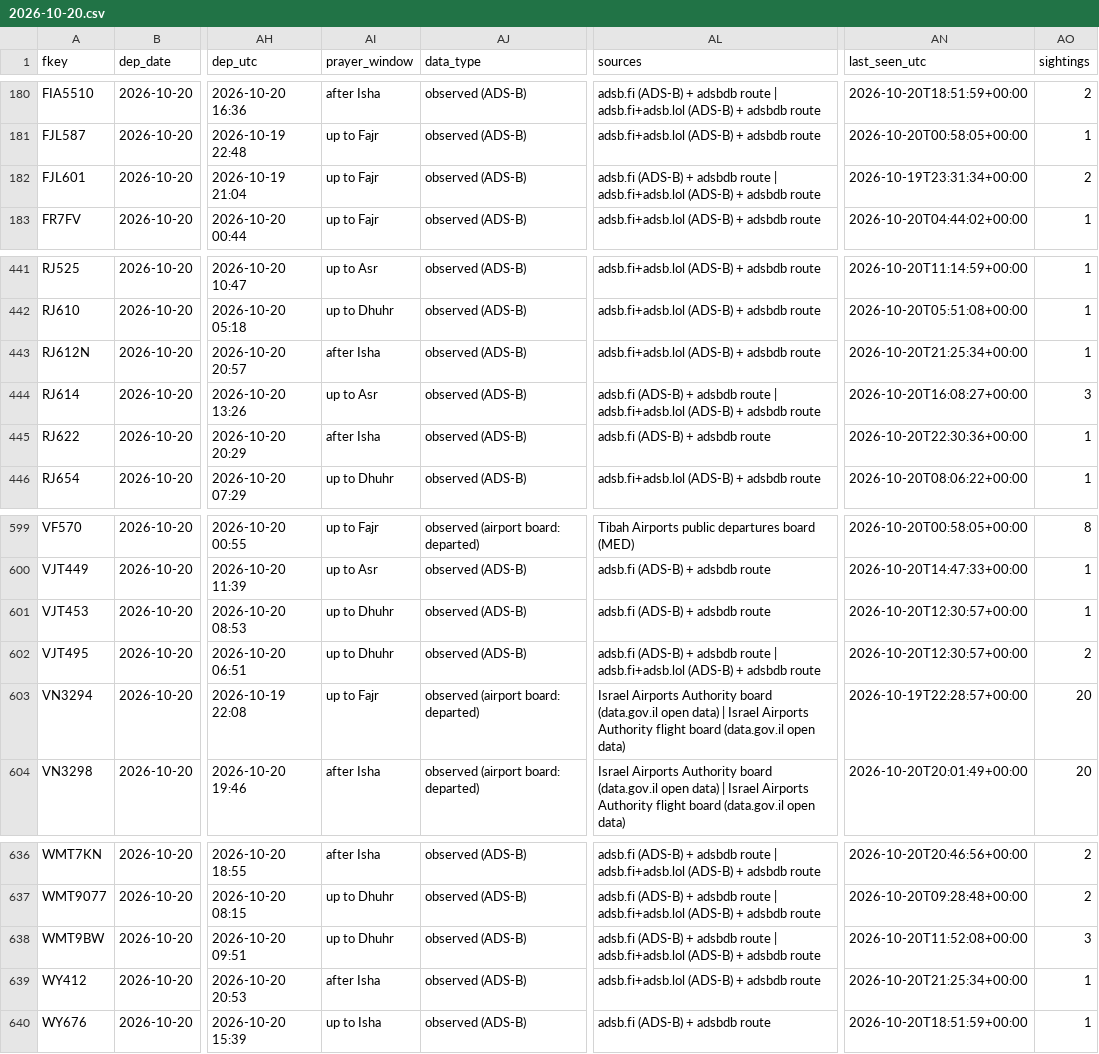
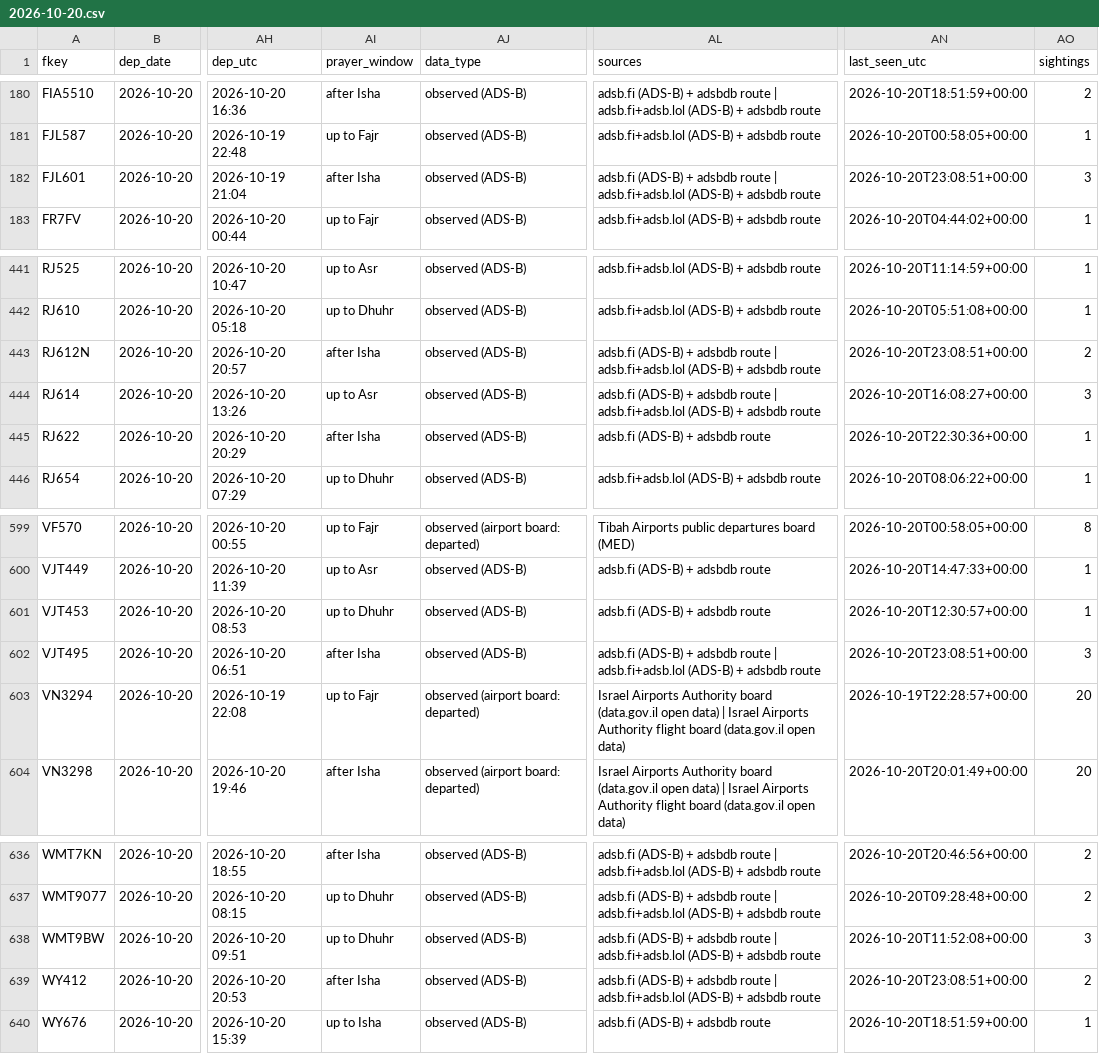
Before and after one commit to mrbugimposter3-ship-it/haramain-flights-live, a CSV file: data/flights/2026-10-20.csv, drawn as a sheet; only a part is shown, gaps mark what is left out; the diff names each change by its address in the sheet, - before the commit and + after, or states it on an @@ line.

```diff
--- a/data/flights/2026-10-20.csv
+++ b/data/flights/2026-10-20.csv
-AI182 (prayer_window): up to Fajr
+AI182 (prayer_window): after Isha
-AN182 (last_seen_utc): 2026-10-19T23:31:34+00:00
+AN182 (last_seen_utc): 2026-10-20T23:08:51+00:00
-AO182 (sightings): 2
+AO182 (sightings): 3
-AL443 (sources): adsb.fi+adsb.lol (ADS-B)…
+AL443 (sources): adsb.fi (ADS-B) + adsbdb route | adsb.fi+adsb.lol (ADS-B)…
-AN443 (last_seen_utc): 2026-10-20T21:25:34+00:00
+AN443 (last_seen_utc): 2026-10-20T23:08:51+00:00
-AO443 (sightings): 1
+AO443 (sightings): 2
-AI602 (prayer_window): up to Dhuhr
+AI602 (prayer_window): after Isha
-AN602 (last_seen_utc): 2026-10-20T12:30:57+00:00
+AN602 (last_seen_utc): 2026-10-20T23:08:51+00:00
-AO602 (sightings): 2
+AO602 (sightings): 3
-AL639 (sources): adsb.fi+adsb.lol (ADS-B)…
+AL639 (sources): adsb.fi (ADS-B) + adsbdb route | adsb.fi+adsb.lol (ADS-B)…
-AN639 (last_seen_utc): 2026-10-20T21:25:34+00:00
+AN639 (last_seen_utc): 2026-10-20T23:08:51+00:00
-AO639 (sightings): 1
+AO639 (sightings): 2
```
Also changed, not shown: data/flights/2026-10-21.csv, data/flights/2026-10-22.csv, 37 other files.
